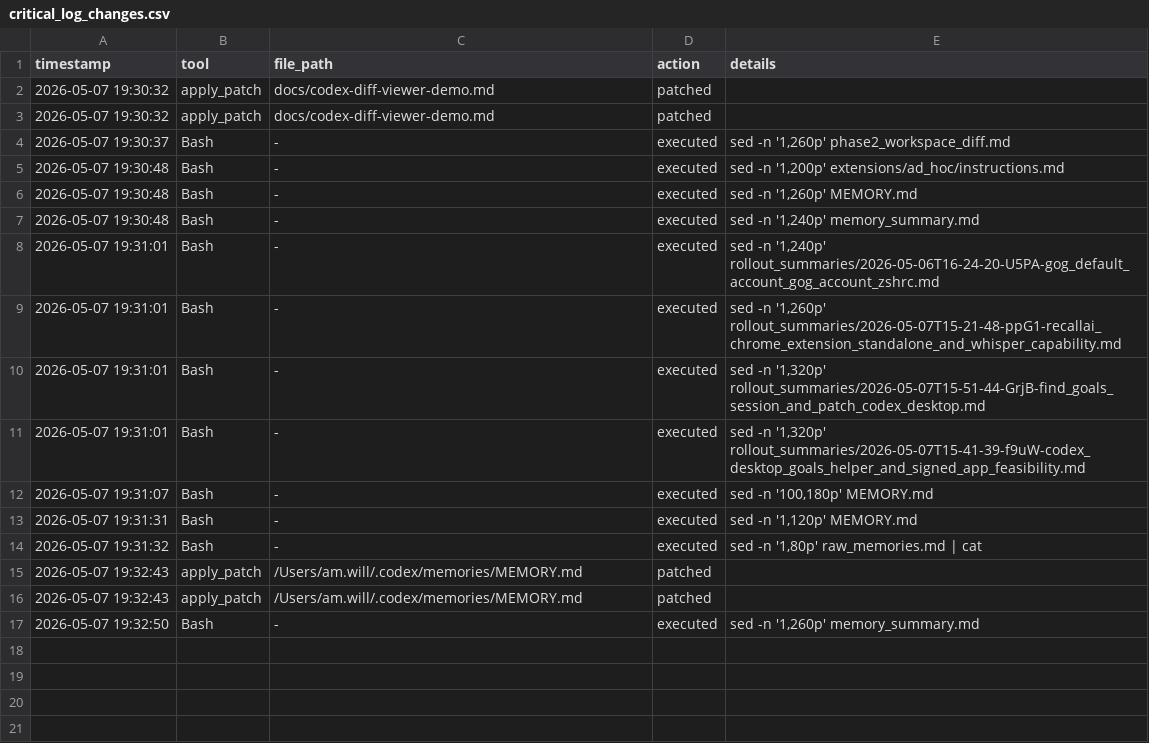
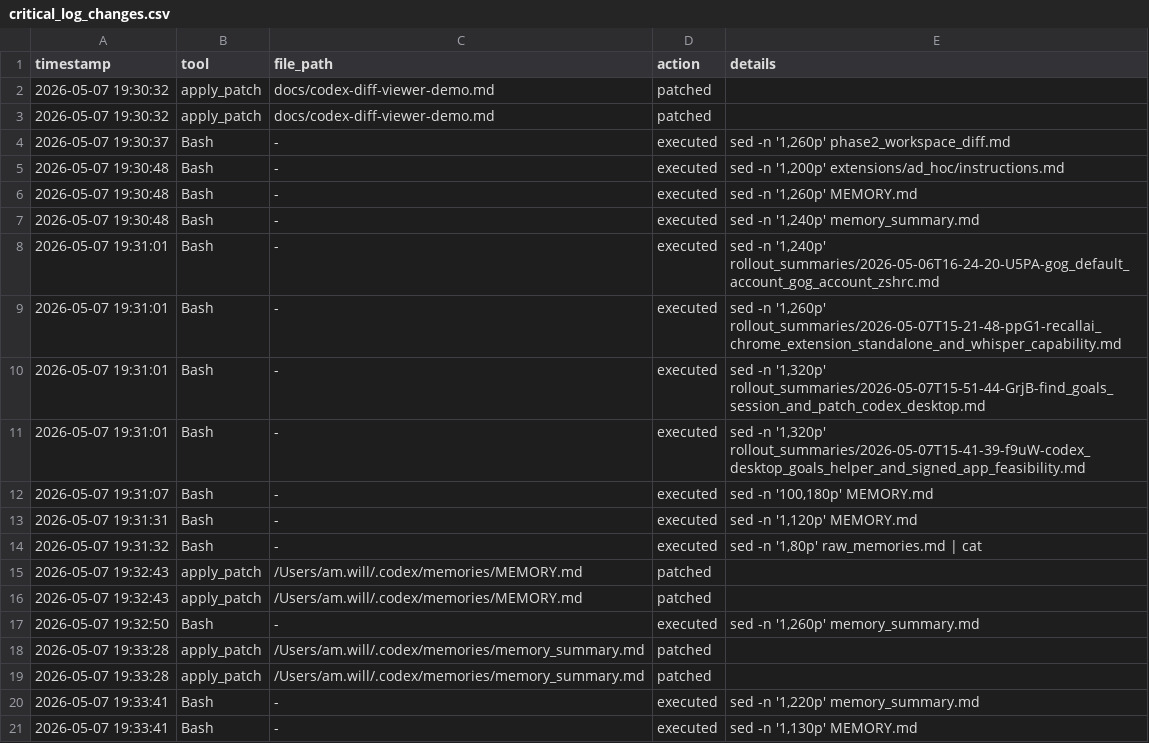
Before and after one commit to am-will/vexa, a CSV file: .codex/hooks/aitmpl-codex--automation--change-logger/.codex/critical_log_changes.csv, drawn as a sheet; the diff names each change by its address in the sheet, - before the commit and + after, or states it on an @@ line.

Commit message:
Update hook log after merge

```diff
--- a/.codex/hooks/aitmpl-codex--automation--change-logger/.codex/critical_log_changes.csv
+++ b/.codex/hooks/aitmpl-codex--automation--change-logger/.codex/critical_log_changes.csv
+row 18: 2026-05-07 19:33:28 | apply_patch | /Users/am.will/.codex/memories/memory_summary.md | patched
+row 19: 2026-05-07 19:33:28 | apply_patch | /Users/am.will/.codex/memories/memory_summary.md | patched
+row 20: 2026-05-07 19:33:41 | Bash | - | executed | sed -n '1,220p' memory_summary.md
+row 21: 2026-05-07 19:33:41 | Bash | - | executed | sed -n '1,130p' MEMORY.md
```
